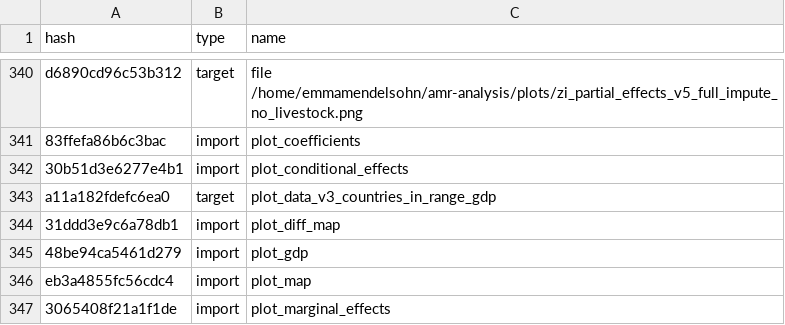
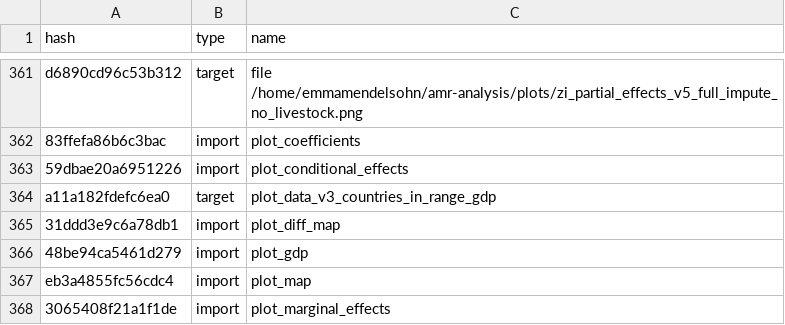
Before and after one commit to ecohealthalliance/amr-analysis, a CSV file: drake_cache_log.csv, drawn as a sheet; only a part is shown, gaps mark what is left out; the diff covers the shown part only.

```diff
--- a/drake_cache_log.csv
+++ b/drake_cache_log.csv
@@ -341,3 +362,3 @@ d6890cd96c53b312,target,file /home/emmamendelsohn/amr-analysis/plots/zi_partial_
 83ffefa86b6c3bac,import,plot_coefficients
-30b51d3e6277e4b1,import,plot_conditional_effects
+59dbae20a6951226,import,plot_conditional_effects
 a11a182fdefc6ea0,target,plot_data_v3_countries_in_range_gdp
```
Also changed, not shown: 21 added rows and 20 edited cells elsewhere in this file, 31 other files.
